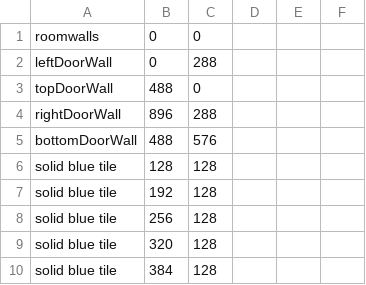
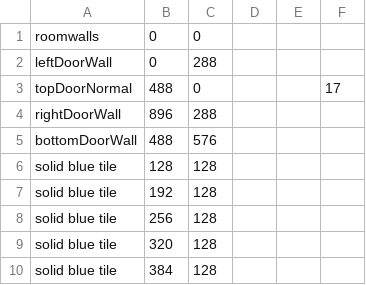
Before and after one commit to CSE-3902-Team/ZeldaSprint5, a CSV file: RoomCSVFiles/Room00-test.csv, drawn as a sheet; only a part is shown.

Commit message:
Many bug fixes
-Player starts at correct room
-Old man text draws correctly
-"P" also gives you a boomerang and bow
-"O" prints current room number to console
-Bomb doesn't harm player
-Sword now has correct hitbox
-Test room was missing an exit

```diff
--- a/RoomCSVFiles/Room00-test.csv
+++ b/RoomCSVFiles/Room00-test.csv
@@ -2,3 +2,3 @@ roomwalls,0,0,
 leftDoorWall,0,288,
-topDoorWall,488,0,
+topDoorNormal,488,0,,,17
 rightDoorWall,896,288,
```
Also changed, not shown: 8 other files.
